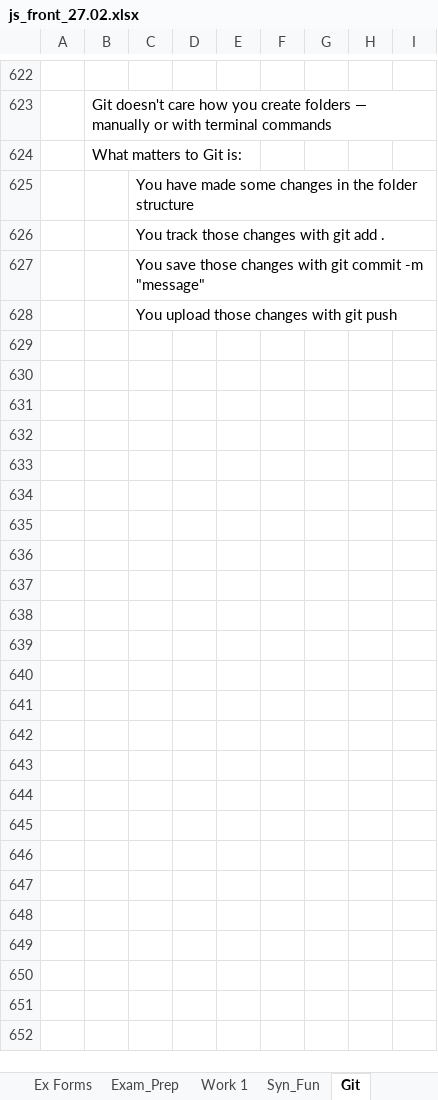
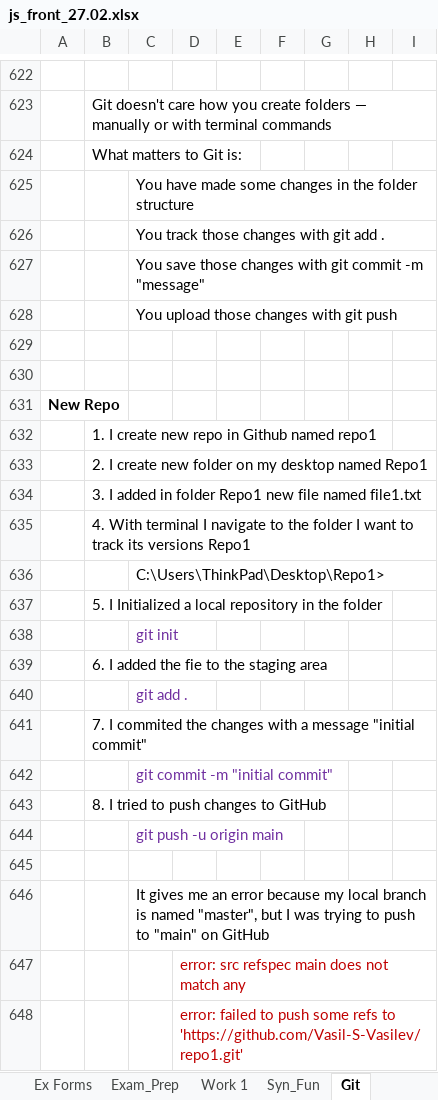
Before and after one commit to Vasil-S-Vasilev/git_test, an Excel workbook: js_front_27.02.xlsx, sheet Git, drawn as a sheet; only a part is shown, gaps mark what is left out; values as stored, in another font and other column widths than the file's, no borders; the diff covers the shown part only; the diff names each change by its address in the sheet, - before the commit and + after, or states it on an @@ line.

```diff
--- a/js_front_27.02.xlsx (sheet Git)
+++ b/js_front_27.02.xlsx (sheet Git)
+row 629: (empty)
+row 630: (empty)
+row 631: New Repo
+row 632:  | 1. I create new repo in Github named repo1
+row 633:  | 2. I create new folder on my desktop named Repo1
+row 634:  | 3. I added in folder Repo1 new file named file1.txt
+row 635:  | 4. With terminal I navigate to the folder I want to track its versions Repo1
+row 636:  |  | C:\Users\ThinkPad\Desktop\Repo1>
+row 637:  | 5. I Initialized a local repository in the folder
+row 638:  |  | git init
+row 639:  | 6. I added the fie to the staging area
+row 640:  |  | git add .
+row 641:  | 7. I commited the changes with a message "initial commit"
+row 642:  |  | git commit -m "initial commit"
+row 643:  | 8. I tried to push changes to GitHub
+row 644:  |  | git push -u origin main
+row 645: (empty)
+row 646:  |  | It gives me an error because my local branch is named "master", but I was trying to push to "main" on GitHub
+row 647:  |  |  | error: src refspec main does not match any
+row 648:  |  |  | error: failed to push some refs to 'https://github.com/Vasil-S-Vasilev/repo1.git'
```
Also changed, not shown: 19 added rows elsewhere in this sheet, sheet Functions, sheet Home, other sheet tabs, charts or pictures.
